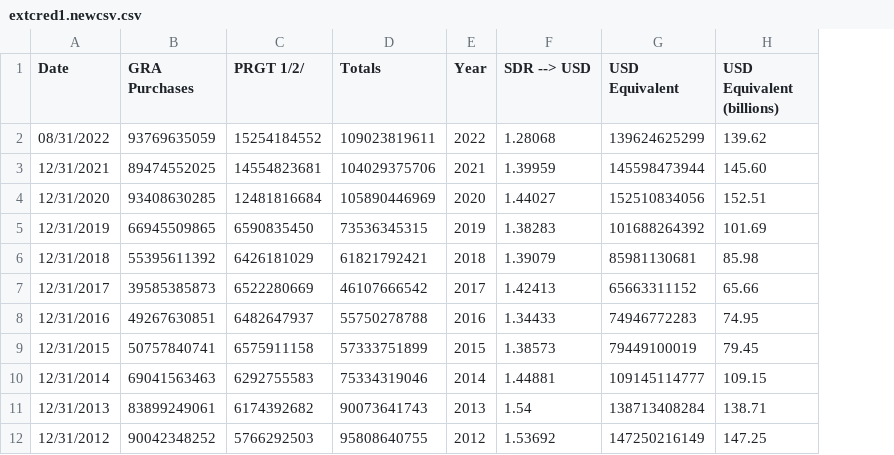
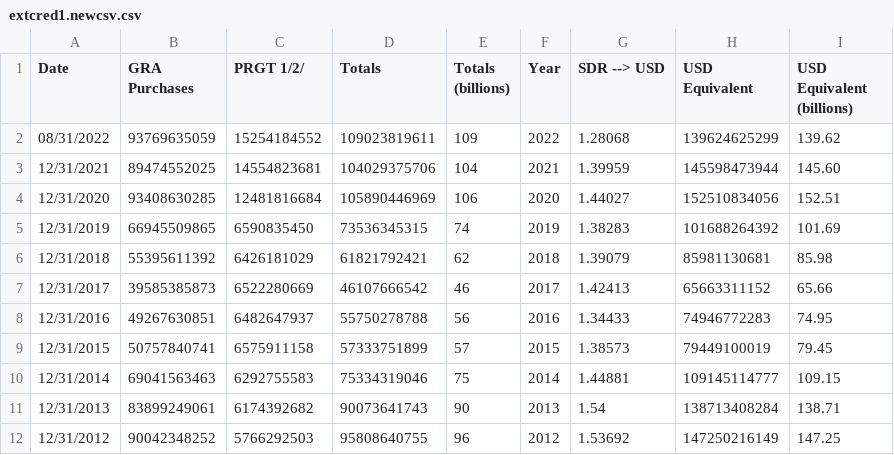
Before and after one commit to levipf/levipf.github.io, a CSV file: extcred1.newcsv.csv, drawn as a sheet; only a part is shown; the diff names each change by its address in the sheet, - before the commit and + after, or states it on an @@ line.

Commit message:
Add files via upload

```diff
--- a/extcred1.newcsv.csv
+++ b/extcred1.newcsv.csv
+column E (Totals (billions)), rows 2-12: 109 | 104 | 106 | 74 | 62 | 46 | 56 | 57 | 75 | 90 | 96
```
